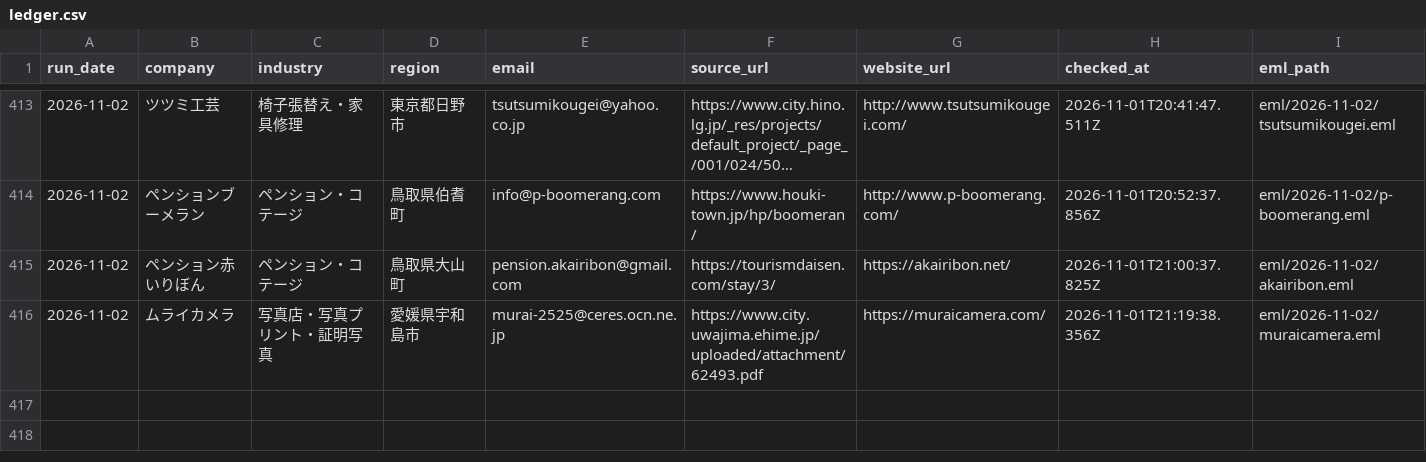
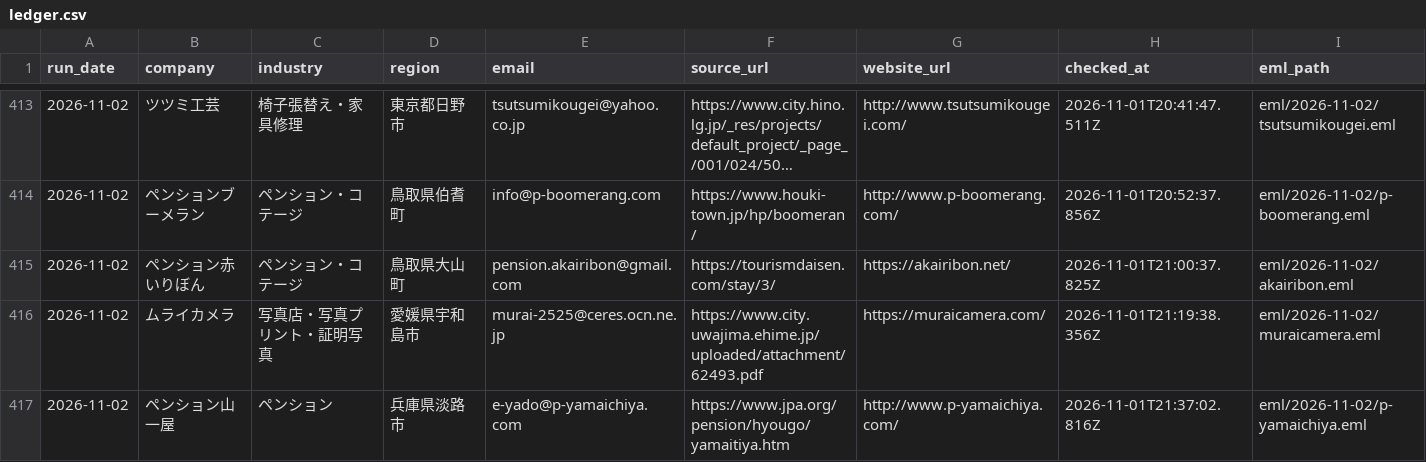
Before and after one commit to danpachi777-crypto/auto-eigyou, a CSV file: local-web-sales/daily-outreach/ledger.csv, drawn as a sheet; only a part is shown, gaps mark what is left out; long unchanged cells end in …; rows hold the shown columns only; the diff names each change by its address in the sheet, - before the commit and + after, or states it on an @@ line.

Commit message:
Record verified outreach 379: ペンション山一屋

```diff
--- a/local-web-sales/daily-outreach/ledger.csv
+++ b/local-web-sales/daily-outreach/ledger.csv
+row 417: 2026-11-02 | ペンション山一屋 | ペンション | 兵庫県淡路市 | e-yado@p-yamaichiya.com | https://www.jpa.org/pension/hyougo/yamaitiya.htm | http://www.p-yamaichiya.com/ | 2026-11-01T21:37:02.816Z | eml/2026-11-02/p-yamaichiya.eml
```
Also changed, not shown: 20 other files.
